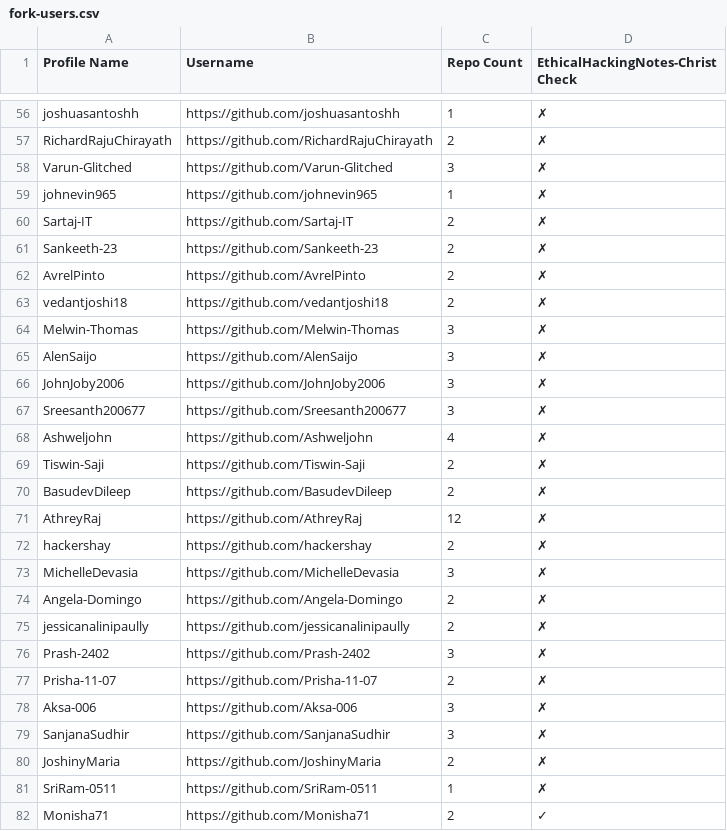
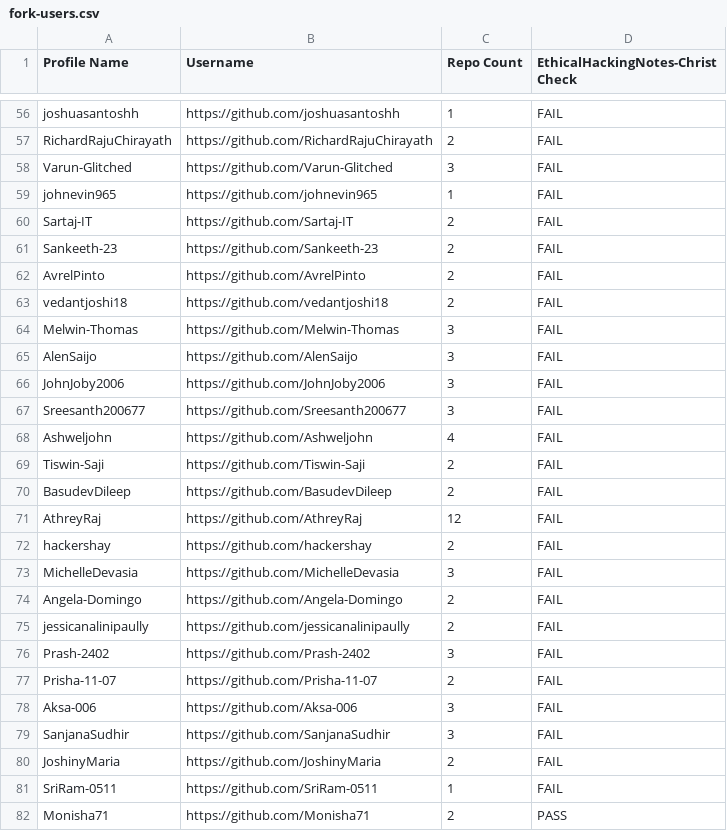
Before and after one commit to shaundx5/EthicalHackingNotes-Christ, a CSV file: .repo/fork-users.csv, drawn as a sheet; only a part is shown, gaps mark what is left out; the diff covers the shown part only.

```diff
--- a/.repo/fork-users.csv
+++ b/.repo/fork-users.csv
@@ -56,27 +56,27 @@ Profile Name,Username,Repo Count,EthicalHackingNotes-Christ Check
-"joshuasantoshh","https://github.com/joshuasantoshh",1,"✗"
-"RichardRajuChirayath","https://github.com/RichardRajuChirayath",2,"✗"
-"Varun-Glitched","https://github.com/Varun-Glitched",3,"✗"
-"johnevin965","https://github.com/johnevin965",1,"✗"
-"Sartaj-IT","https://github.com/Sartaj-IT",2,"✗"
-"Sankeeth-23","https://github.com/Sankeeth-23",2,"✗"
-"AvrelPinto","https://github.com/AvrelPinto",2,"✗"
-"vedantjoshi18","https://github.com/vedantjoshi18",2,"✗"
-"Melwin-Thomas","https://github.com/Melwin-Thomas",3,"✗"
-"AlenSaijo","https://github.com/AlenSaijo",3,"✗"
-"JohnJoby2006","https://github.com/JohnJoby2006",3,"✗"
-"Sreesanth200677","https://github.com/Sreesanth200677",3,"✗"
-"Ashweljohn","https://github.com/Ashweljohn",4,"✗"
-"Tiswin-Saji","https://github.com/Tiswin-Saji",2,"✗"
-"BasudevDileep","https://github.com/BasudevDileep",2,"✗"
-"AthreyRaj","https://github.com/AthreyRaj",12,"✗"
-"hackershay","https://github.com/hackershay",2,"✗"
-"MichelleDevasia","https://github.com/MichelleDevasia",3,"✗"
-"Angela-Domingo","https://github.com/Angela-Domingo",2,"✗"
-"jessicanalinipaully","https://github.com/jessicanalinipaully",2,"✗"
-"Prash-2402","https://github.com/Prash-2402",3,"✗"
-"Prisha-11-07","https://github.com/Prisha-11-07",2,"✗"
-"Aksa-006","https://github.com/Aksa-006",3,"✗"
-"SanjanaSudhir","https://github.com/SanjanaSudhir",3,"✗"
-"JoshinyMaria","https://github.com/JoshinyMaria",2,"✗"
-"SriRam-0511","https://github.com/SriRam-0511",1,"✗"
-"Monisha71","https://github.com/Monisha71",2,"✓"
+"joshuasantoshh","https://github.com/joshuasantoshh",1,"FAIL"
+"RichardRajuChirayath","https://github.com/RichardRajuChirayath",2,"FAIL"
+"Varun-Glitched","https://github.com/Varun-Glitched",3,"FAIL"
+"johnevin965","https://github.com/johnevin965",1,"FAIL"
+"Sartaj-IT","https://github.com/Sartaj-IT",2,"FAIL"
+"Sankeeth-23","https://github.com/Sankeeth-23",2,"FAIL"
+"AvrelPinto","https://github.com/AvrelPinto",2,"FAIL"
+"vedantjoshi18","https://github.com/vedantjoshi18",2,"FAIL"
+"Melwin-Thomas","https://github.com/Melwin-Thomas",3,"FAIL"
+"AlenSaijo","https://github.com/AlenSaijo",3,"FAIL"
+"JohnJoby2006","https://github.com/JohnJoby2006",3,"FAIL"
+"Sreesanth200677","https://github.com/Sreesanth200677",3,"FAIL"
+"Ashweljohn","https://github.com/Ashweljohn",4,"FAIL"
+"Tiswin-Saji","https://github.com/Tiswin-Saji",2,"FAIL"
+"BasudevDileep","https://github.com/BasudevDileep",2,"FAIL"
+"AthreyRaj","https://github.com/AthreyRaj",12,"FAIL"
+"hackershay","https://github.com/hackershay",2,"FAIL"
+"MichelleDevasia","https://github.com/MichelleDevasia",3,"FAIL"
+"Angela-Domingo","https://github.com/Angela-Domingo",2,"FAIL"
+"jessicanalinipaully","https://github.com/jessicanalinipaully",2,"FAIL"
+"Prash-2402","https://github.com/Prash-2402",3,"FAIL"
+"Prisha-11-07","https://github.com/Prisha-11-07",2,"FAIL"
+"Aksa-006","https://github.com/Aksa-006",3,"FAIL"
+"SanjanaSudhir","https://github.com/SanjanaSudhir",3,"FAIL"
+"JoshinyMaria","https://github.com/JoshinyMaria",2,"FAIL"
+"SriRam-0511","https://github.com/SriRam-0511",1,"FAIL"
+"Monisha71","https://github.com/Monisha71",2,"PASS"
```
Also changed, not shown: 59 edited cells elsewhere in this file, 3 other files.
